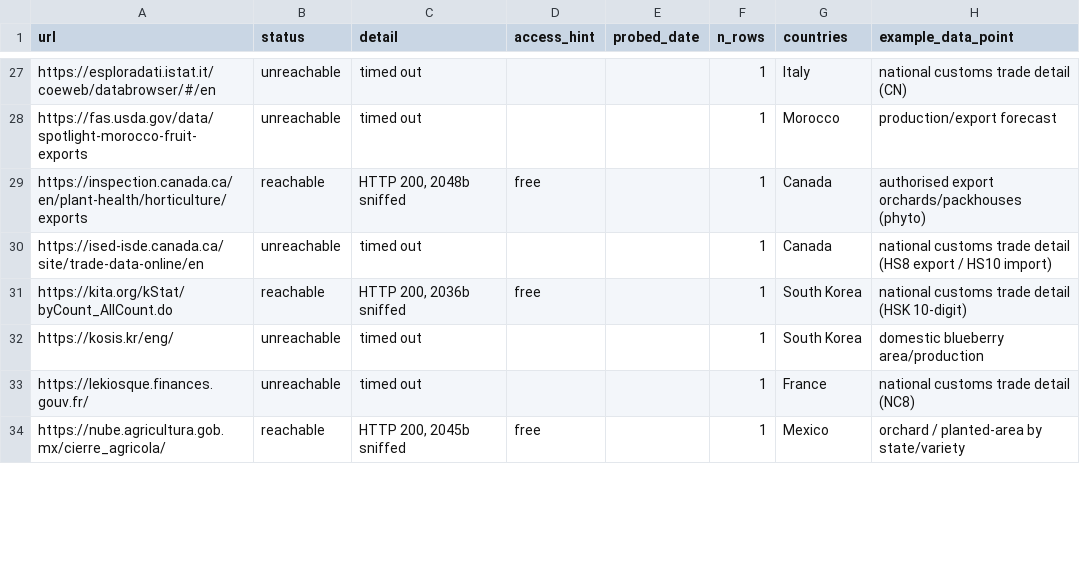
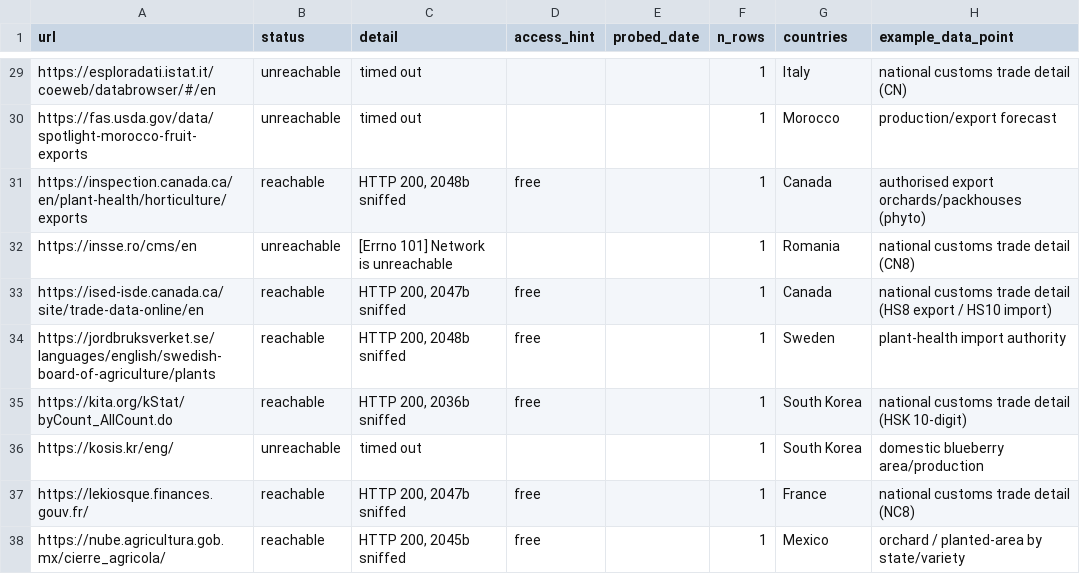
Before and after one commit to Hwesto/web_scraper, a CSV file: data/atlas/probe_log.csv, drawn as a sheet; only a part is shown, gaps mark what is left out; the diff covers the shown part only.

```diff
--- a/data/atlas/probe_log.csv
+++ b/data/atlas/probe_log.csv
@@ -29,6 +31,8 @@ https://fas.usda.gov/data/spotlight-morocco-fruit-exports,unreachable,timed out,
 https://inspection.canada.ca/en/plant-health/horticulture/exports,reachable,"HTTP 200, 2048b sniffed",free,,1,Canada,authorised export orchards/packhouses (phyto)
-https://ised-isde.canada.ca/site/trade-data-online/en,unreachable,timed out,,,1,Canada,national customs trade detail (HS8 export / HS10 import)
+https://insse.ro/cms/en,unreachable,[Errno 101] Network is unreachable,,,1,Romania,national customs trade detail (CN8)
+https://ised-isde.canada.ca/site/trade-data-online/en,reachable,"HTTP 200, 2047b sniffed",free,,1,Canada,national customs trade detail (HS8 export / HS10 import)
+https://jordbruksverket.se/languages/english/swedish-board-of-agriculture/plants,reachable,"HTTP 200, 2048b sniffed",free,,1,Sweden,plant-health import authority
 https://kita.org/kStat/byCount_AllCount.do,reachable,"HTTP 200, 2036b sniffed",free,,1,South Korea,national customs trade detail (HSK 10-digit)
 https://kosis.kr/eng/,unreachable,timed out,,,1,South Korea,domestic blueberry area/production
-https://lekiosque.finances.gouv.fr/,unreachable,timed out,,,1,France,national customs trade detail (NC8)
+https://lekiosque.finances.gouv.fr/,reachable,"HTTP 200, 2047b sniffed",free,,1,France,national customs trade detail (NC8)
 https://nube.agricultura.gob.mx/cierre_agricola/,reachable,"HTTP 200, 2045b sniffed",free,,1,Mexico,orchard / planted-area by state/variety
```
Also changed, not shown: 16 added rows, 1 removed row and 16 edited cells elsewhere in this file.
